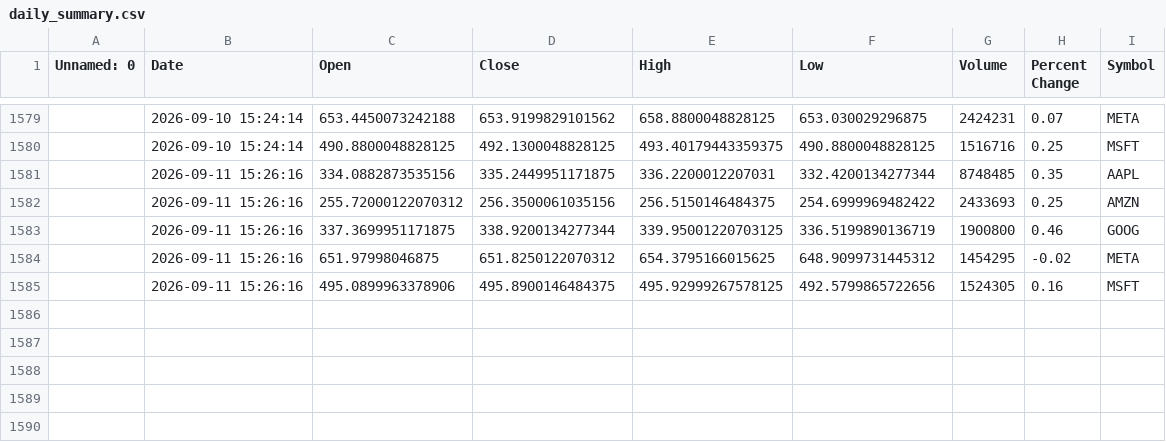
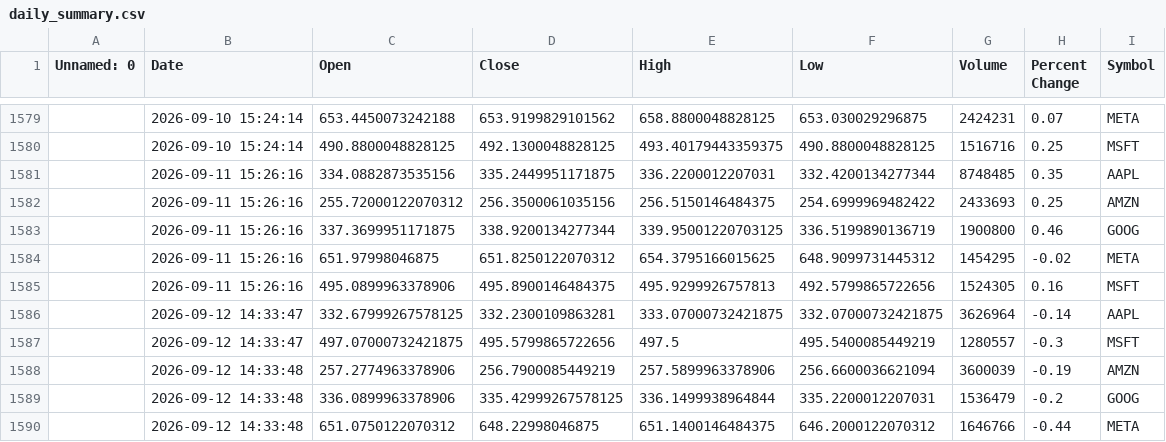
Before and after one commit to khshiptl/daily-market-insights, a CSV file: data/daily_summary.csv, drawn as a sheet; only a part is shown, gaps mark what is left out; the diff names each change by its address in the sheet, - before the commit and + after, or states it on an @@ line.

```diff
--- a/data/daily_summary.csv
+++ b/data/daily_summary.csv
-E1585 (High): 495.92999267578125
+E1585 (High): 495.9299926757813
+row 1586:  | 2026-09-12 14:33:47 | 332.67999267578125 | 332.2300109863281 | 333.07000732421875 | 332.07000732421875 | 3626964 | -0.14 | AAPL
+row 1587:  | 2026-09-12 14:33:47 | 497.07000732421875 | 495.5799865722656 | 497.5 | 495.5400085449219 | 1280557 | -0.3 | MSFT
+row 1588:  | 2026-09-12 14:33:48 | 257.2774963378906 | 256.7900085449219 | 257.5899963378906 | 256.6600036621094 | 3600039 | -0.19 | AMZN
+row 1589:  | 2026-09-12 14:33:48 | 336.0899963378906 | 335.42999267578125 | 336.1499938964844 | 335.2200012207031 | 1536479 | -0.2 | GOOG
+row 1590:  | 2026-09-12 14:33:48 | 651.0750122070312 | 648.22998046875 | 651.1400146484375 | 646.2000122070312 | 1646766 | -0.44 | META
```
